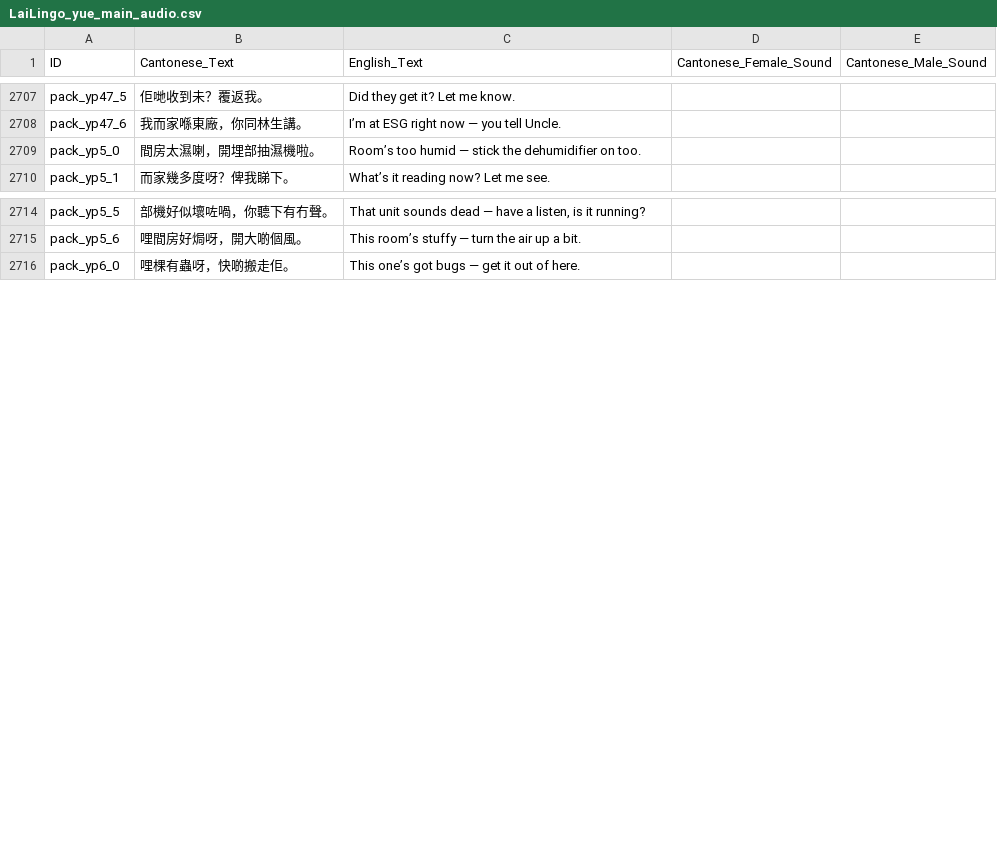
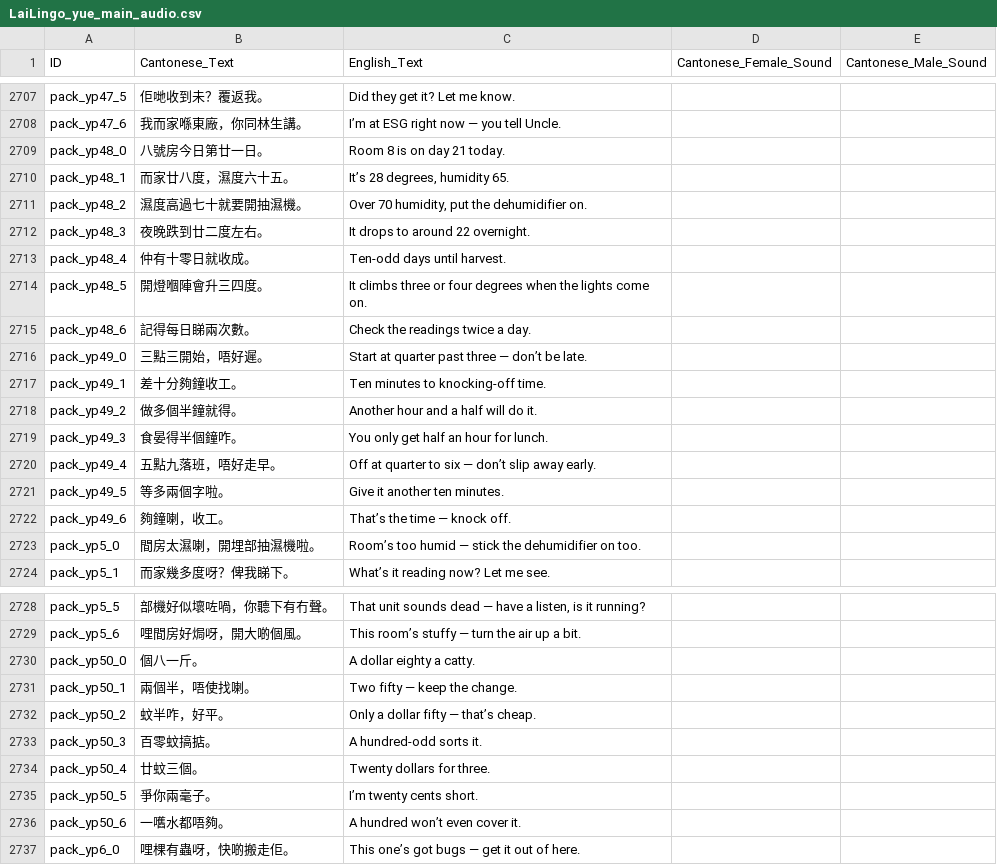
Before and after one commit to LoboFrames/VietnameseApp, a CSV file: LaiLingo_yue_main_audio.csv, drawn as a sheet; only a part is shown, gaps mark what is left out; the diff covers the shown part only; the diff names each change by its address in the sheet, - before the commit and + after, or states it on an @@ line.

```diff
--- a/LaiLingo_yue_main_audio.csv
+++ b/LaiLingo_yue_main_audio.csv
+row 2709: pack_yp48_0 | 八號房今日第廿一日。 | Room 8 is on day 21 today.
+row 2710: pack_yp48_1 | 而家廿八度，濕度六十五。 | It’s 28 degrees, humidity 65.
+row 2711: pack_yp48_2 | 濕度高過七十就要開抽濕機。 | Over 70 humidity, put the dehumidifier on.
+row 2712: pack_yp48_3 | 夜晚跌到廿二度左右。 | It drops to around 22 overnight.
+row 2713: pack_yp48_4 | 仲有十零日就收成。 | Ten-odd days until harvest.
+row 2714: pack_yp48_5 | 開燈嗰陣會升三四度。 | It climbs three or four degrees when the lights come on.
+row 2715: pack_yp48_6 | 記得每日睇兩次數。 | Check the readings twice a day.
+row 2716: pack_yp49_0 | 三點三開始，唔好遲。 | Start at quarter past three — don’t be late.
+row 2717: pack_yp49_1 | 差十分夠鐘收工。 | Ten minutes to knocking-off time.
+row 2718: pack_yp49_2 | 做多個半鐘就得。 | Another hour and a half will do it.
+row 2719: pack_yp49_3 | 食晏得半個鐘咋。 | You only get half an hour for lunch.
+row 2720: pack_yp49_4 | 五點九落班，唔好走早。 | Off at quarter to six — don’t slip away early.
+row 2721: pack_yp49_5 | 等多兩個字啦。 | Give it another ten minutes.
+row 2722: pack_yp49_6 | 夠鐘喇，收工。 | That’s the time — knock off.
+row 2730: pack_yp50_0 | 個八一斤。 | A dollar eighty a catty.
+row 2731: pack_yp50_1 | 兩個半，唔使找喇。 | Two fifty — keep the change.
+row 2732: pack_yp50_2 | 蚊半咋，好平。 | Only a dollar fifty — that’s cheap.
+row 2733: pack_yp50_3 | 百零蚊搞掂。 | A hundred-odd sorts it.
+row 2734: pack_yp50_4 | 廿蚊三個。 | Twenty dollars for three.
+row 2735: pack_yp50_5 | 爭你兩毫子。 | I’m twenty cents short.
+row 2736: pack_yp50_6 | 一嚿水都唔夠。 | A hundred won’t even cover it.
```
Also changed, not shown: 7 added rows and 5 edited cells elsewhere in this file, 1 other file.
